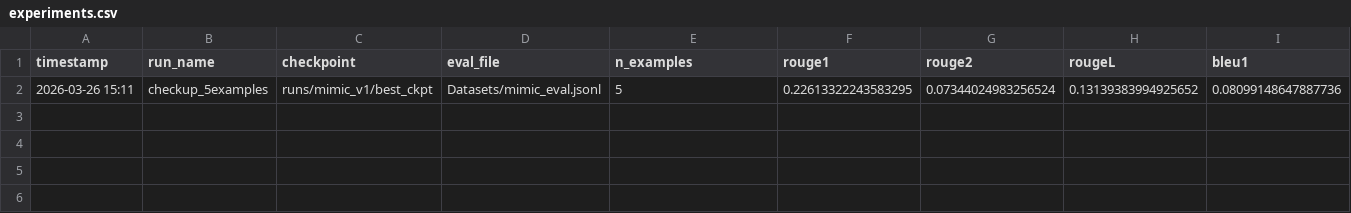
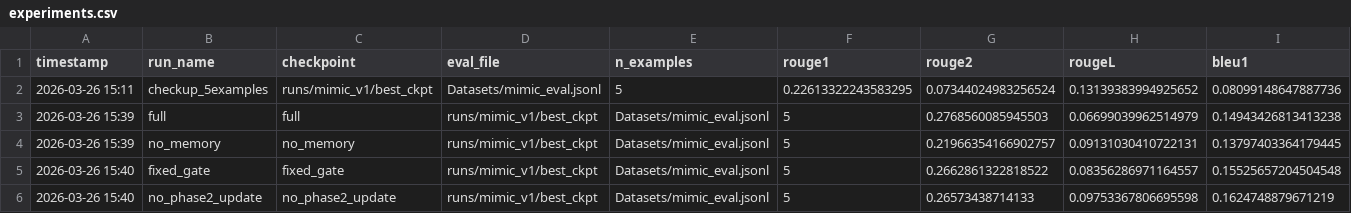
Before and after one commit to LizaPiya/FLP_Rememorize, a CSV file: results/experiments.csv, drawn as a sheet; only a part is shown; rows hold the shown columns only; the diff names each change by its address in the sheet, - before the commit and + after, or states it on an @@ line.

Commit message:
Add Group II training ablations and commit eval results
- train.py: add --training_ablation flag (no_grpo, no_rl,
  no_hallucination_penalty, no_aux_loss) with corresponding
  training loop changes (PPO fallback, CE-only mode, reward/aux overrides)
- run_ablations.py: extend with Group II support, run_training_ablation()
  function, --train_file arg, GROUP1/GROUP2 routing
- Add Group I ablation results (fixed_gate, full, no_memory, no_phase2_update)
- Add checkup run judge scores (v1 + v2)
- Add resplit_data.py

```diff
--- a/results/experiments.csv
+++ b/results/experiments.csv
+row 3: 2026-03-26 15:39 | full | full | runs/mimic_v1/best_ckpt | Datasets/mimic_eval.jsonl | 5 | 0.2768560085945503 | 0.06699039962514979 | 0.14943426813413238
+row 4: 2026-03-26 15:39 | no_memory | no_memory | runs/mimic_v1/best_ckpt | Datasets/mimic_eval.jsonl | 5 | 0.21966354166902757 | 0.09131030410722131 | 0.13797403364179445
+row 5: 2026-03-26 15:40 | fixed_gate | fixed_gate | runs/mimic_v1/best_ckpt | Datasets/mimic_eval.jsonl | 5 | 0.2662861322818522 | 0.08356286971164557 | 0.15525657204504548
+row 6: 2026-03-26 15:40 | no_phase2_update | no_phase2_update | runs/mimic_v1/best_ckpt | Datasets/mimic_eval.jsonl | 5 | 0.26573438714133 | 0.09753367806695598 | 0.1624748879671219
```
Also changed, not shown: 20 other files.
